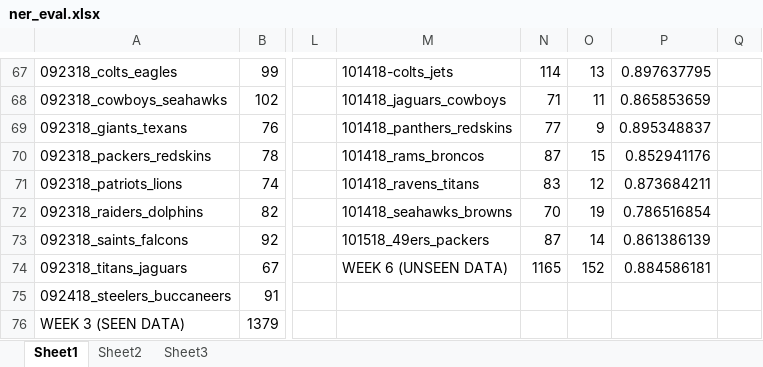
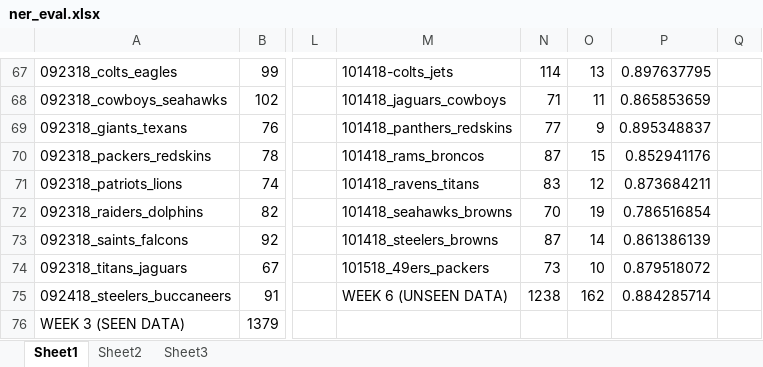
Before and after one commit to ab58/Sports_NER, an Excel workbook: ner_eval.xlsx, sheet Sheet1, drawn as a sheet; only a part is shown, gaps mark what is left out; values as stored, in another font and other column widths than the file's, no borders; the diff names each change by its address in the sheet, - before the commit and + after, or states it on an @@ line.

Commit message:
full updates for Week 6 as unseen data set

```diff
--- a/ner_eval.xlsx (sheet Sheet1)
+++ b/ner_eval.xlsx (sheet Sheet1)
-M73: 101518_49ers_packers
+M73: 101418_steelers_browns
-M74: WEEK 6 (UNSEEN DATA)
+M74: 101518_49ers_packers
-N74: 1165
+N74: 73
-O74: 152
+O74: 10
-P74: 0.884586181
+P74: 0.879518072
-M75: (empty)
+M75: WEEK 6 (UNSEEN DATA)
-N75: (empty)
+N75: 1238
-O75: (empty)
+O75: 162
-P75: (empty)
+P75: 0.884285714
```
